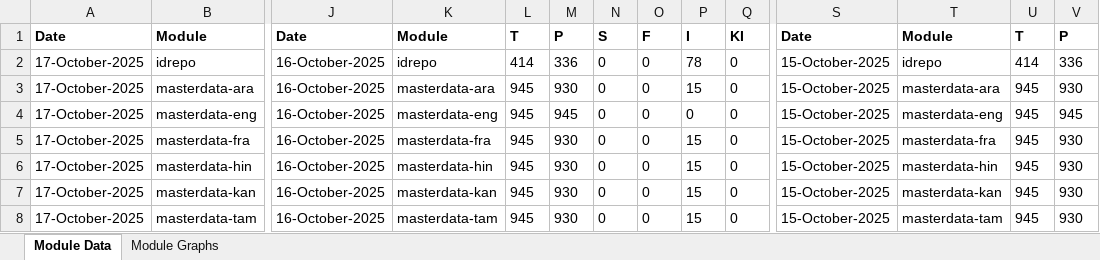
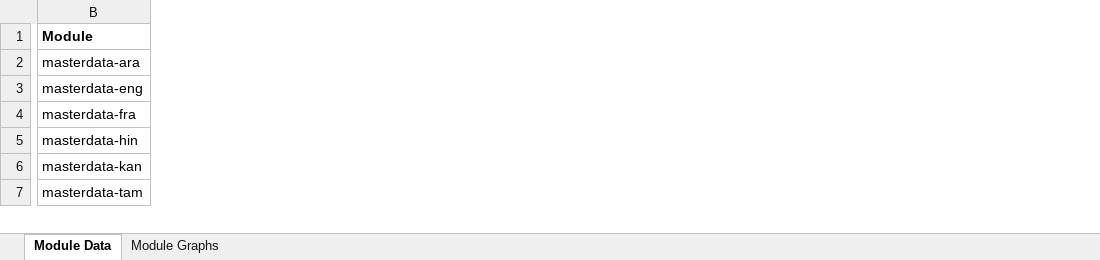
Before and after one commit to mosip/test-management, an Excel workbook: minio-report-tracker/xlxs/qa1-java21.xlsx, sheet Module Data, drawn as a sheet; only a part is shown, gaps mark what is left out; values as stored, in another font and other column widths than the file's, no borders; removed rows and columns are numbered as before the commit, all else as after; rows hold the shown columns only; the diff covers the shown part only; the diff names each change by its address in the sheet, - before the commit and + after, or states it on an @@ line.

```diff
--- a/minio-report-tracker/xlxs/qa1-java21.xlsx (sheet Module Data)
+++ b/minio-report-tracker/xlxs/qa1-java21.xlsx (sheet Module Data)
-column A, row 1: Date; rows 3-8: all 17-October-2025
-column J, row 1: Date; rows 3-8: all 16-October-2025
-column K, row 1: Module; rows 3-8: masterdata-ara | masterdata-eng | masterdata-fra | masterdata-hin | masterdata-kan | masterdata-tam
-column L, row 1: T; rows 3-8: all 945
-column M, row 1: P; rows 3-8: 930 | 945 | 930 | 930 | 930 | 930
-column N, row 1: S; rows 3-8: all 0
-column O, row 1: F; rows 3-8: all 0
-column P, row 1: I; rows 3-8: 15 | 0 | 15 | 15 | 15 | 15
-column Q, row 1: KI; rows 3-8: all 0
-column S, row 1: Date; rows 3-8: all 15-October-2025
-column T, row 1: Module; rows 3-8: masterdata-ara | masterdata-eng | masterdata-fra | masterdata-hin | masterdata-kan | masterdata-tam
-column U, row 1: T; rows 3-8: all 945
-column V, row 1: P; rows 3-8: 930 | 945 | 930 | 930 | 930 | 930
-row 2: 17-October-2025 | idrepo | 16-October-2025 | idrepo | 414 | 336 | 0 | 0 | 78 | 0 | 15-October-2025 | idrepo | 414 | 336
```
Also changed, not shown: 2 added columns, 7 removed columns and 22 edited cells elsewhere in this sheet, charts or pictures, minio-report-tracker/xlxs/cellbox21.xlsx, minio-report-tracker/xlxs/collab.xlsx, 17 other files.
